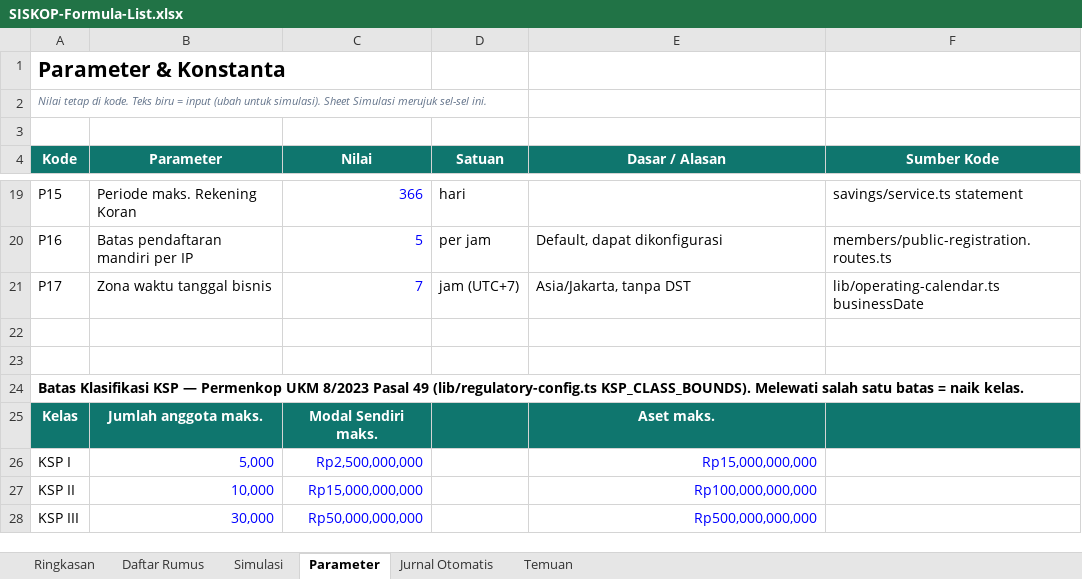
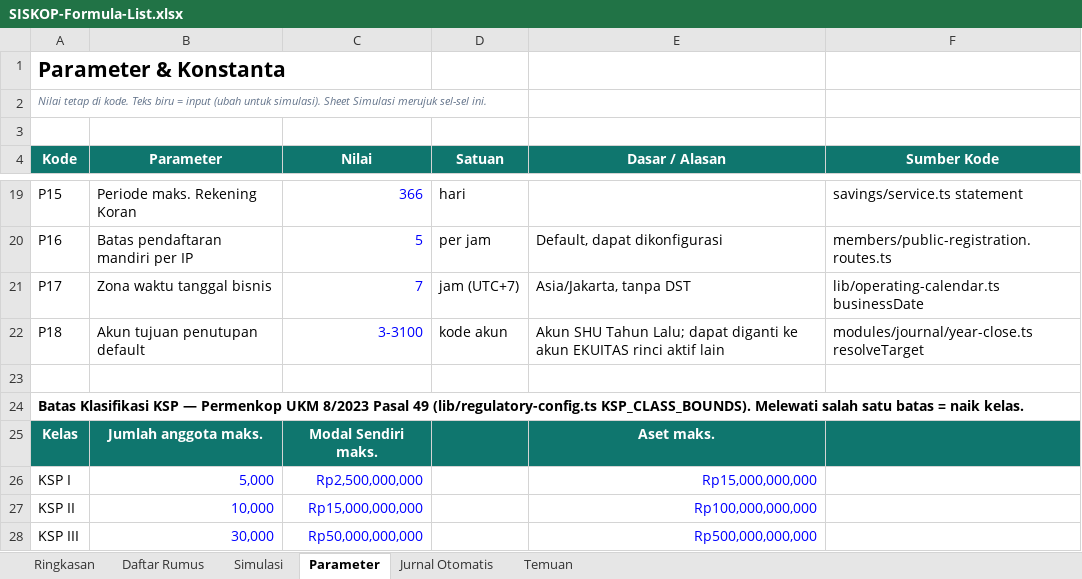
Before and after one commit to PTIJK/siskop_v3, an Excel workbook: docs/SISKOP-Formula-List.xlsx, sheet Parameter, drawn as a sheet; only a part is shown, gaps mark what is left out; values as stored, in another font and other column widths than the file's, no borders; the diff names each change by its address in the sheet, - before the commit and + after, or states it on an @@ line.

```diff
--- a/docs/SISKOP-Formula-List.xlsx (sheet Parameter)
+++ b/docs/SISKOP-Formula-List.xlsx (sheet Parameter)
-row 22: (empty)
+row 22: P18 | Akun tujuan penutupan default | 3-3100 | kode akun | Akun SHU Tahun Lalu; dapat diganti ke akun EKUITAS rinci aktif lain | modules/journal/year-close.ts resolveTarget
```
Also changed, not shown: sheet Simulasi, sheet Daftar Rumus, sheet Jurnal Otomatis, sheet Temuan, sheet Ringkasan.
